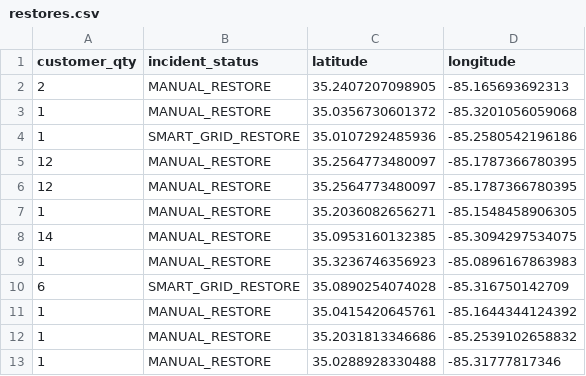
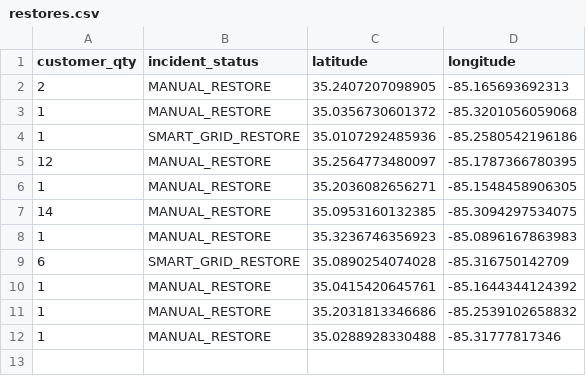
Before and after one commit to officeofperformancemanagement/public-epb-data, a CSV file: restores.csv, drawn as a sheet; the diff names each change by its address in the sheet, - before the commit and + after, or states it on an @@ line.

```diff
--- a/restores.csv
+++ b/restores.csv
-row 6: 12 | MANUAL_RESTORE | 35.2564773480097 | -85.1787366780395
```
Also changed, not shown: outages.csv, 2 other files.
